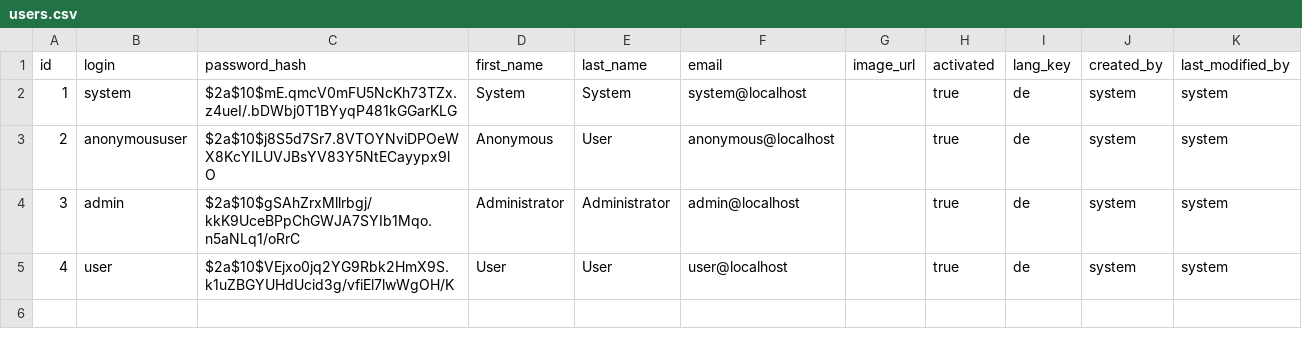
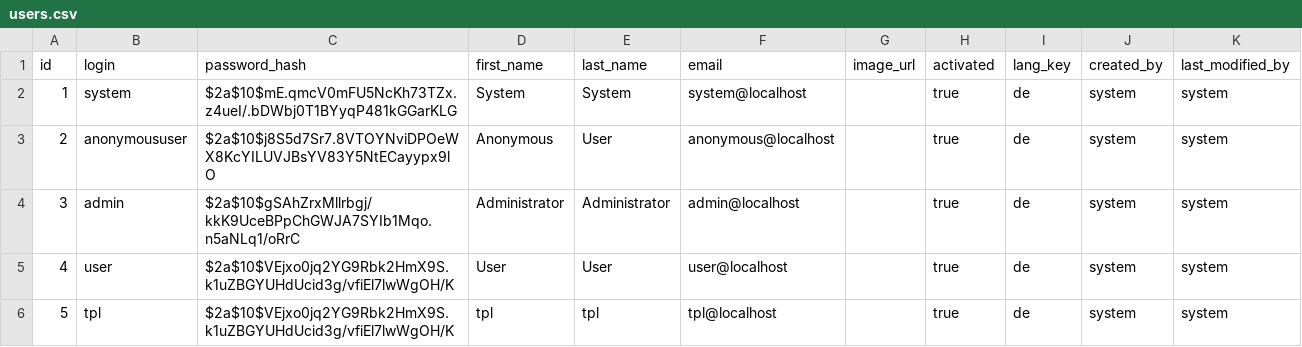
Before and after one commit to ChrisKeck/feeling-wheel, a CSV file: efwgateway/src/main/resources/config/liquibase/users.csv, drawn as a sheet; the diff names each change by its address in the sheet, - before the commit and + after, or states it on an @@ line.

Commit message:
create authority in configs

```diff
--- a/efwgateway/src/main/resources/config/liquibase/users.csv
+++ b/efwgateway/src/main/resources/config/liquibase/users.csv
+row 6: 5 | tpl | $2a$10$VEjxo0jq2YG9Rbk2HmX9S.k1uZBGYUHdUcid3g/vfiEl7lwWgOH/K | tpl | tpl | tpl@localhost |  | true | de | system | system
```
Also changed, not shown: 2 other files.
